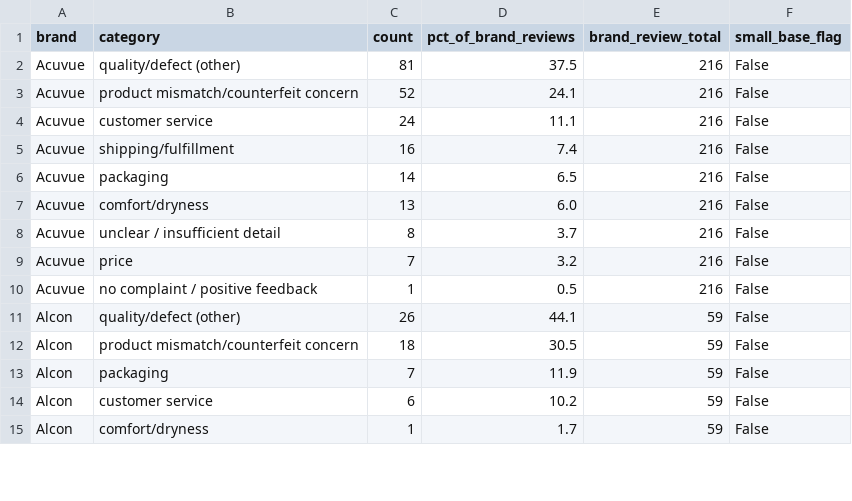
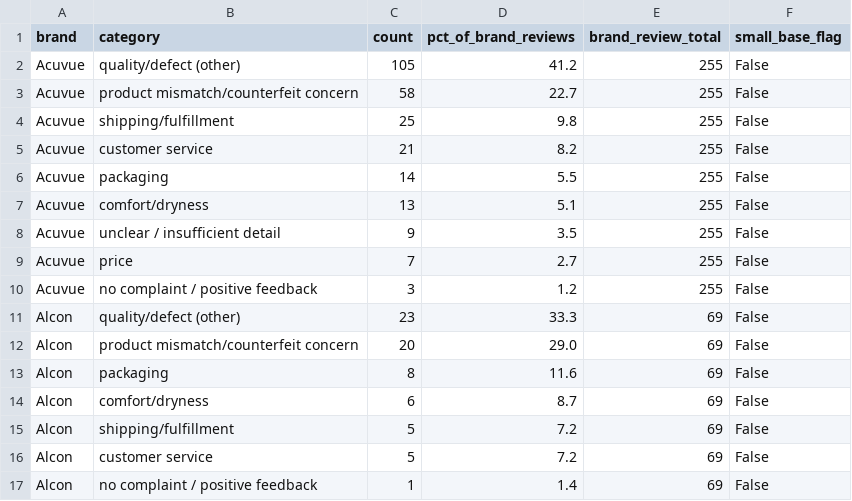
Before and after one commit to raggarwa2/web-scrapper, a CSV file: output/triangulation/negative_tail_analysis.csv, drawn as a sheet; only a part is shown; the diff covers the shown part only.

Commit message:
Update dashboard data and app

```diff
--- a/output/triangulation/negative_tail_analysis.csv
+++ b/output/triangulation/negative_tail_analysis.csv
@@ -1,15 +1,17 @@
 brand,category,count,pct_of_brand_reviews,brand_review_total,small_base_flag
-Acuvue,quality/defect (other),81,37.5,216,False
-Acuvue,product mismatch/counterfeit concern,52,24.1,216,False
-Acuvue,customer service,24,11.1,216,False
-Acuvue,shipping/fulfillment,16,7.4,216,False
-Acuvue,packaging,14,6.5,216,False
-Acuvue,comfort/dryness,13,6.0,216,False
-Acuvue,unclear / insufficient detail,8,3.7,216,False
-Acuvue,price,7,3.2,216,False
-Acuvue,no complaint / positive feedback,1,0.5,216,False
-Alcon,quality/defect (other),26,44.1,59,False
-Alcon,product mismatch/counterfeit concern,18,30.5,59,False
-Alcon,packaging,7,11.9,59,False
-Alcon,customer service,6,10.2,59,False
-Alcon,comfort/dryness,1,1.7,59,False
+Acuvue,quality/defect (other),105,41.2,255,False
+Acuvue,product mismatch/counterfeit concern,58,22.7,255,False
+Acuvue,shipping/fulfillment,25,9.8,255,False
+Acuvue,customer service,21,8.2,255,False
+Acuvue,packaging,14,5.5,255,False
+Acuvue,comfort/dryness,13,5.1,255,False
+Acuvue,unclear / insufficient detail,9,3.5,255,False
+Acuvue,price,7,2.7,255,False
+Acuvue,no complaint / positive feedback,3,1.2,255,False
+Alcon,quality/defect (other),23,33.3,69,False
+Alcon,product mismatch/counterfeit concern,20,29.0,69,False
+Alcon,packaging,8,11.6,69,False
+Alcon,comfort/dryness,6,8.7,69,False
+Alcon,shipping/fulfillment,5,7.2,69,False
+Alcon,customer service,5,7.2,69,False
+Alcon,no complaint / positive feedback,1,1.4,69,False
```
Also changed, not shown: 2 added rows, 2 removed rows and 50 edited cells elsewhere in this file, 3 other files.
